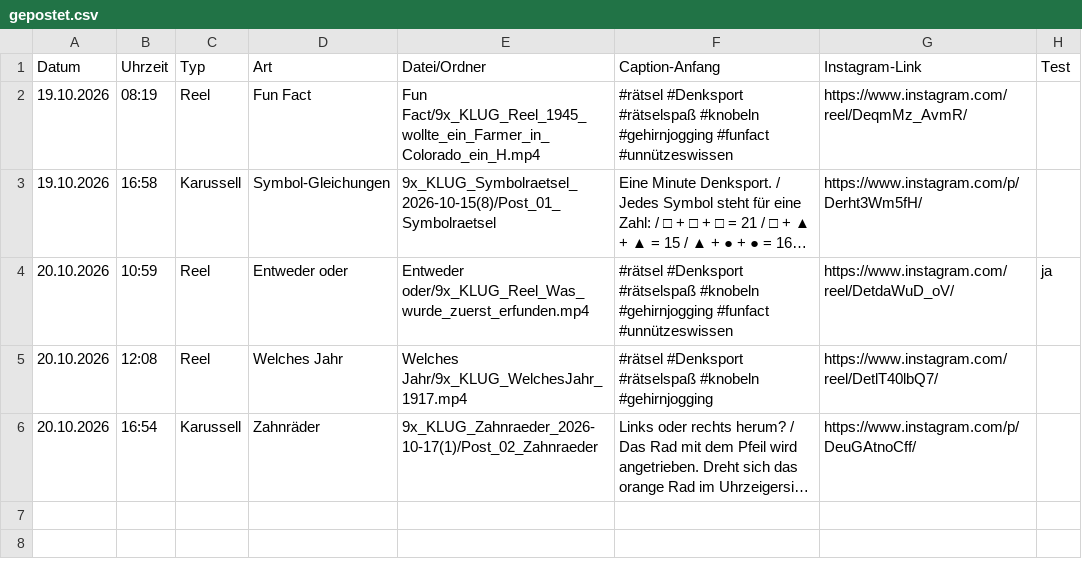
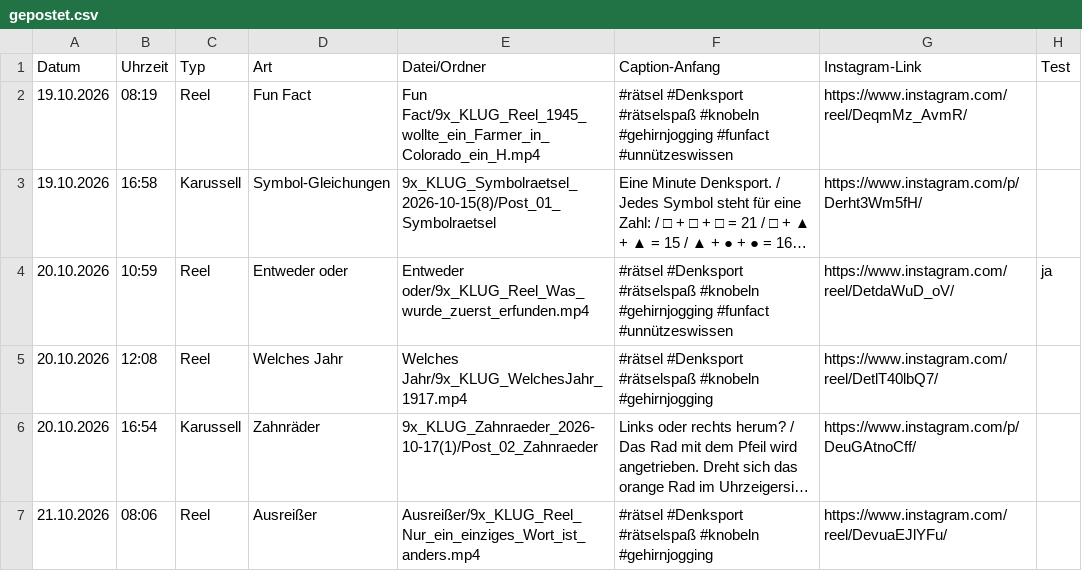
Before and after one commit to 9xKLUG/9xklug-autopost, a CSV file: status/gepostet.csv, drawn as a sheet; long unchanged cells end in …; the diff names each change by its address in the sheet, - before the commit and + after, or states it on an @@ line.

Commit message:
Gepostet

```diff
--- a/status/gepostet.csv
+++ b/status/gepostet.csv
+row 7: 21.10.2026 | 08:06 | Reel | Ausreißer | Ausreißer/9x_KLUG_Reel_Nur_ein_einziges_Wort_ist_anders.mp4 | #rätsel #Denksport #rätselspaß #knobeln #gehirnjogging | https://www.instagram.com/reel/DevuaEJlYFu/
```
Also changed, not shown: status/geplant.csv, 1 other file.
